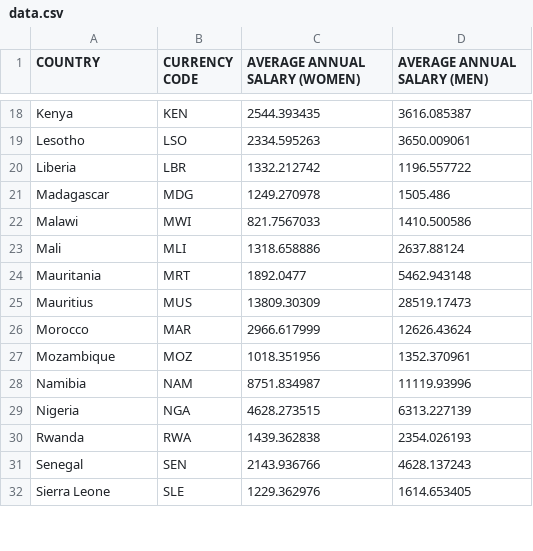
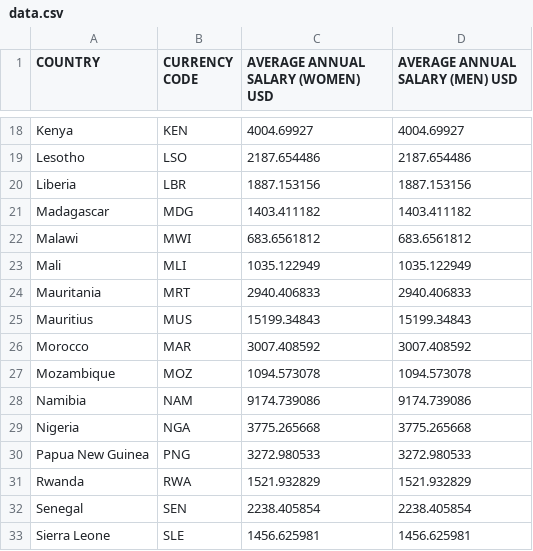
Before and after one commit to CodeForAfrica/GenderGap.AFRICA, a CSV file: data/data.csv, drawn as a sheet; only a part is shown, gaps mark what is left out; addresses are those after the commit; the diff covers the shown part only; the diff names each change by its address in the sheet, - before the commit and + after, or states it on an @@ line.

```diff
--- a/data/data.csv
+++ b/data/data.csv
-C1: AVERAGE ANNUAL SALARY (WOMEN)
+C1: AVERAGE ANNUAL SALARY (WOMEN) USD
-D1: AVERAGE ANNUAL SALARY (MEN)
+D1: AVERAGE ANNUAL SALARY (MEN) USD
-C18: 2544.393435
+C18: 4004.69927
-D18 (AVERAGE ANNUAL SALARY (MEN) USD): 3616.085387
+D18 (AVERAGE ANNUAL SALARY (MEN) USD): 4004.69927
-C19: 2334.595263
+C19: 2187.654486
-D19 (AVERAGE ANNUAL SALARY (MEN) USD): 3650.009061
+D19 (AVERAGE ANNUAL SALARY (MEN) USD): 2187.654486
-C20: 1332.212742
+C20: 1887.153156
-D20 (AVERAGE ANNUAL SALARY (MEN) USD): 1196.557722
+D20 (AVERAGE ANNUAL SALARY (MEN) USD): 1887.153156
-C21: 1249.270978
+C21: 1403.411182
-D21 (AVERAGE ANNUAL SALARY (MEN) USD): 1505.486
+D21 (AVERAGE ANNUAL SALARY (MEN) USD): 1403.411182
-C22: 821.7567033
+C22: 683.6561812
-D22 (AVERAGE ANNUAL SALARY (MEN) USD): 1410.500586
+D22 (AVERAGE ANNUAL SALARY (MEN) USD): 683.6561812
-C23: 1318.658886
+C23: 1035.122949
-D23 (AVERAGE ANNUAL SALARY (MEN) USD): 2637.88124
+D23 (AVERAGE ANNUAL SALARY (MEN) USD): 1035.122949
-C24: 1892.0477
+C24: 2940.406833
-D24 (AVERAGE ANNUAL SALARY (MEN) USD): 5462.943148
+D24 (AVERAGE ANNUAL SALARY (MEN) USD): 2940.406833
-C25: 13809.30309
+C25: 15199.34843
-D25 (AVERAGE ANNUAL SALARY (MEN) USD): 28519.17473
+D25 (AVERAGE ANNUAL SALARY (MEN) USD): 15199.34843
-C26: 2966.617999
+C26: 3007.408592
-D26 (AVERAGE ANNUAL SALARY (MEN) USD): 12626.43624
+D26 (AVERAGE ANNUAL SALARY (MEN) USD): 3007.408592
-C27: 1018.351956
+C27: 1094.573078
-D27 (AVERAGE ANNUAL SALARY (MEN) USD): 1352.370961
+D27 (AVERAGE ANNUAL SALARY (MEN) USD): 1094.573078
-C28: 8751.834987
+C28: 9174.739086
-D28 (AVERAGE ANNUAL SALARY (MEN) USD): 11119.93996
+D28 (AVERAGE ANNUAL SALARY (MEN) USD): 9174.739086
-C29: 4628.273515
+C29: 3775.265668
-D29 (AVERAGE ANNUAL SALARY (MEN) USD): 6313.227139
+D29 (AVERAGE ANNUAL SALARY (MEN) USD): 3775.265668
+row 30: Papua New Guinea | PNG | 3272.980533 | 3272.980533
-C31: 1439.362838
+C31: 1521.932829
-D31 (AVERAGE ANNUAL SALARY (MEN) USD): 2354.026193
+D31 (AVERAGE ANNUAL SALARY (MEN) USD): 1521.932829
-C32: 2143.936766
+C32: 2238.405854
-D32 (AVERAGE ANNUAL SALARY (MEN) USD): 4628.137243
+D32 (AVERAGE ANNUAL SALARY (MEN) USD): 2238.405854
-C33: 1229.362976
+C33: 1456.625981
-D33 (AVERAGE ANNUAL SALARY (MEN) USD): 1614.653405
+D33 (AVERAGE ANNUAL SALARY (MEN) USD): 1456.625981
```
Also changed, not shown: 48 edited cells elsewhere in this file, 4 other files.
